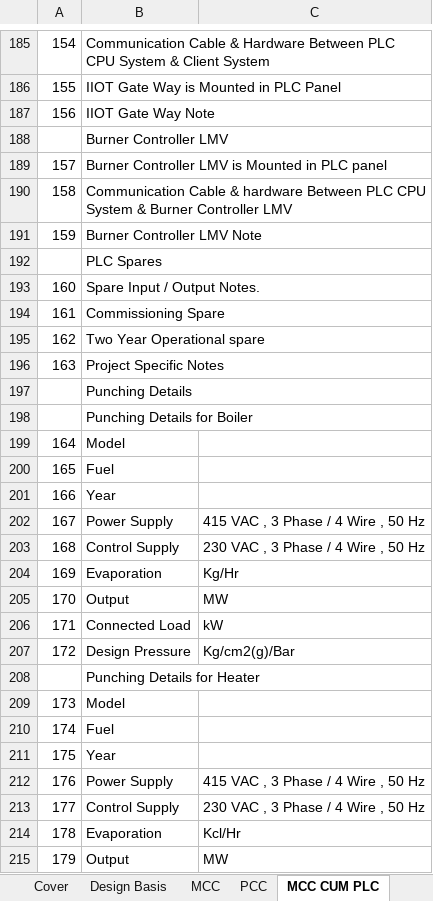
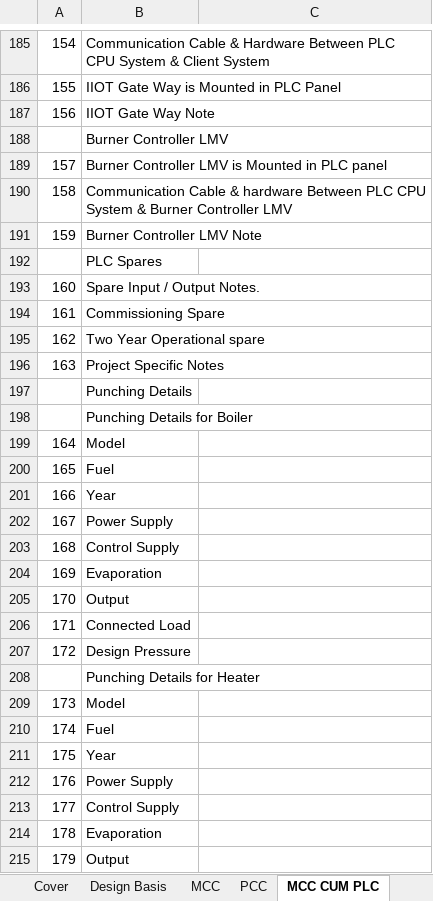
Before and after one commit to inventive-business-solutions/thermax-backend, an Excel workbook: thermax_backend/templates/design_basis_template.xlsx, sheet MCC CUM PLC, drawn as a sheet; only a part is shown, gaps mark what is left out; values as stored, in another font and other column widths than the file's, no cell formats; the diff covers the shown part only; the diff names each change by its address in the sheet, - before the commit and + after, or states it on an @@ line.

```diff
--- a/thermax_backend/templates/design_basis_template.xlsx (sheet MCC CUM PLC)
+++ b/thermax_backend/templates/design_basis_template.xlsx (sheet MCC CUM PLC)
-B188:C188 merged
-B192:C192 merged
-B197:C197 merged
-B198:C198 merged
-C202: 415 VAC , 3 Phase / 4 Wire , 50 Hz
+C202: (empty)
-C203: 230 VAC , 3 Phase / 4 Wire , 50 Hz
+C203: (empty)
-C204: Kg/Hr
+C204: (empty)
-C205: MW
+C205: (empty)
-C206: kW
+C206: (empty)
-C207: Kg/cm2(g)/Bar
+C207: (empty)
-B208:C208 merged
-C212: 415 VAC , 3 Phase / 4 Wire , 50 Hz
+C212: (empty)
-C213: 230 VAC , 3 Phase / 4 Wire , 50 Hz
+C213: (empty)
-C214: Kcl/Hr
+C214: (empty)
-C215: MW
+C215: (empty)
```
Also changed, not shown: 8 edited cells and merged cells elsewhere in this sheet, sheet Design Basis, sheet MCC, sheet PCC, sheet Cover, cell formats, 1 other file.
